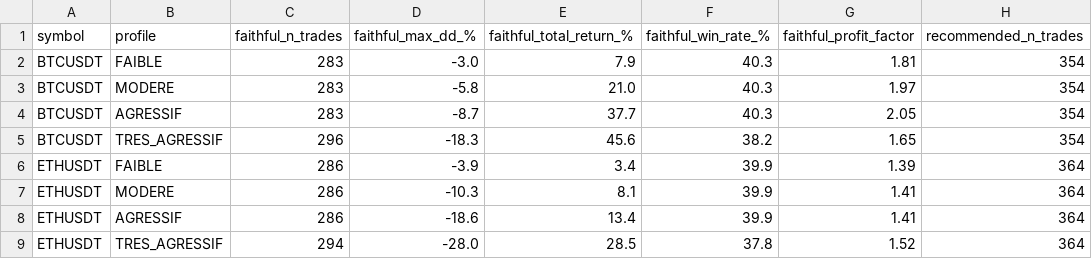
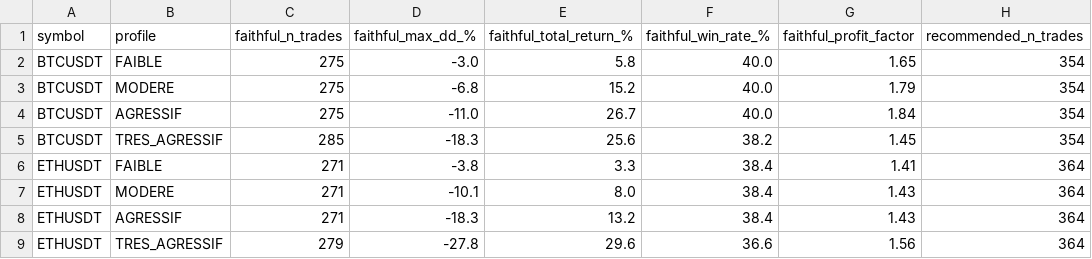
Before and after one commit to emilesbr/emile, a CSV file: results/backtest_phase2_faithful_results.csv, drawn as a sheet; only a part is shown; the diff covers the shown part only; the diff names each change by its address in the sheet, - before the commit and + after, or states it on an @@ line.

```diff
--- a/results/backtest_phase2_faithful_results.csv
+++ b/results/backtest_phase2_faithful_results.csv
-C2:C4 (faithful_n_trades): 283
+C2:C4 (faithful_n_trades): 275
-E2 (faithful_total_return_%): 7.9
+E2 (faithful_total_return_%): 5.8
-F2:F4 (faithful_win_rate_%): 40.3
+F2:F4 (faithful_win_rate_%): 40.0
-G2 (faithful_profit_factor): 1.81
+G2 (faithful_profit_factor): 1.65
-D3 (faithful_max_dd_%): -5.8
+D3 (faithful_max_dd_%): -6.8
-E3 (faithful_total_return_%): 21.0
+E3 (faithful_total_return_%): 15.2
-G3 (faithful_profit_factor): 1.97
+G3 (faithful_profit_factor): 1.79
-D4 (faithful_max_dd_%): -8.7
+D4 (faithful_max_dd_%): -11.0
-E4 (faithful_total_return_%): 37.7
+E4 (faithful_total_return_%): 26.7
-G4 (faithful_profit_factor): 2.05
+G4 (faithful_profit_factor): 1.84
-C5 (faithful_n_trades): 296
+C5 (faithful_n_trades): 285
-E5 (faithful_total_return_%): 45.6
+E5 (faithful_total_return_%): 25.6
-G5 (faithful_profit_factor): 1.65
+G5 (faithful_profit_factor): 1.45
-C6:C8 (faithful_n_trades): 286
+C6:C8 (faithful_n_trades): 271
-D6 (faithful_max_dd_%): -3.9
+D6 (faithful_max_dd_%): -3.8
-E6 (faithful_total_return_%): 3.4
+E6 (faithful_total_return_%): 3.3
-F6:F8 (faithful_win_rate_%): 39.9
+F6:F8 (faithful_win_rate_%): 38.4
-G6 (faithful_profit_factor): 1.39
+G6 (faithful_profit_factor): 1.41
-D7 (faithful_max_dd_%): -10.3
+D7 (faithful_max_dd_%): -10.1
-E7 (faithful_total_return_%): 8.1
+E7 (faithful_total_return_%): 8.0
-G7:G8 (faithful_profit_factor): 1.41
+G7:G8 (faithful_profit_factor): 1.43
-D8 (faithful_max_dd_%): -18.6
+D8 (faithful_max_dd_%): -18.3
-E8 (faithful_total_return_%): 13.4
+E8 (faithful_total_return_%): 13.2
-C9 (faithful_n_trades): 294
+C9 (faithful_n_trades): 279
-D9 (faithful_max_dd_%): -28.0
+D9 (faithful_max_dd_%): -27.8
-E9 (faithful_total_return_%): 28.5
+E9 (faithful_total_return_%): 29.6
-F9 (faithful_win_rate_%): 37.8
+F9 (faithful_win_rate_%): 36.6
-G9 (faithful_profit_factor): 1.52
+G9 (faithful_profit_factor): 1.56
```
Also changed, not shown: 39 edited cells elsewhere in this file, results/backtest_phase2_unified_results.csv, results/risk_aggregation_full_history.csv, 10 other files.
